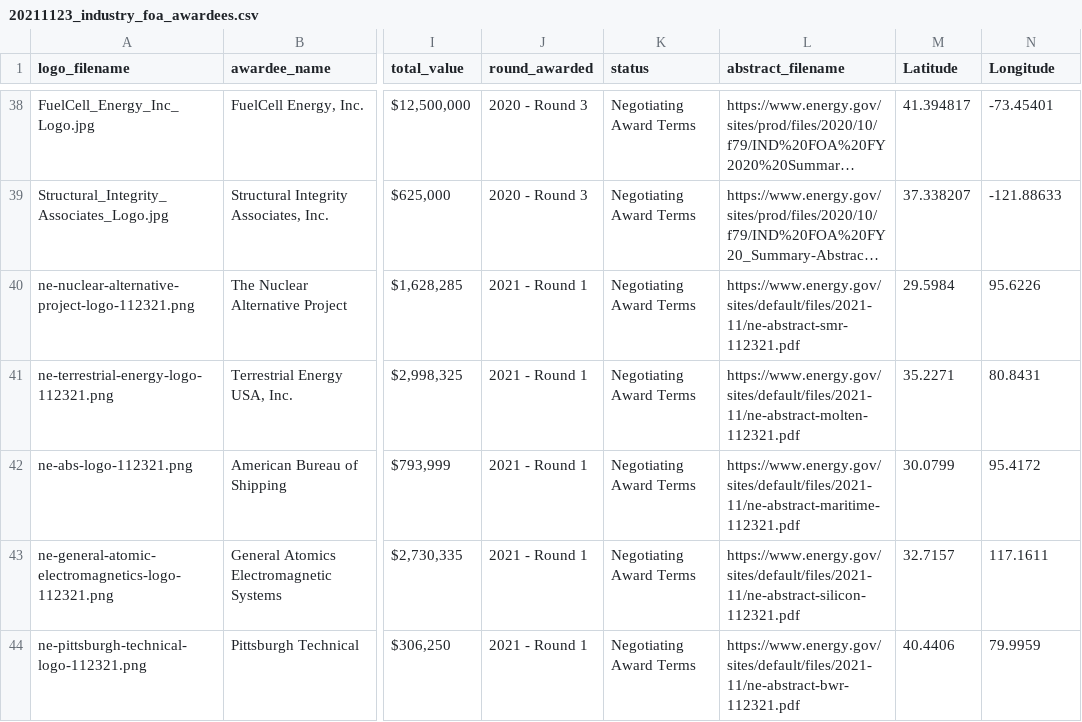
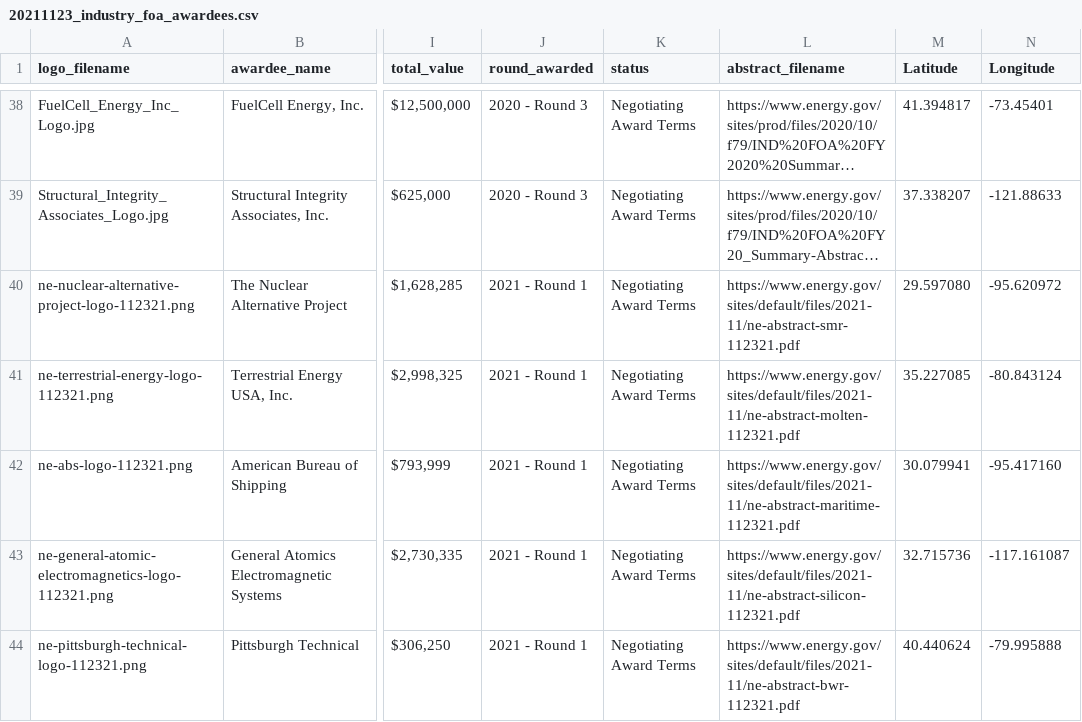
Before and after one commit to EEREweb/ne_foa_awards, a CSV file: data/20211123_industry_foa_awardees.csv, drawn as a sheet; only a part is shown, gaps mark what is left out; long unchanged cells end in …; the diff names each change by its address in the sheet, - before the commit and + after, or states it on an @@ line.

Commit message:
Update 20211123_industry_foa_awardees.csv

```diff
--- a/data/20211123_industry_foa_awardees.csv
+++ b/data/20211123_industry_foa_awardees.csv
-M40 (Latitude): 29.5984
+M40 (Latitude): 29.597080
-N40 (Longitude): 95.6226
+N40 (Longitude): -95.620972
-M41 (Latitude): 35.2271
+M41 (Latitude): 35.227085
-N41 (Longitude): 80.8431
+N41 (Longitude): -80.843124
-M42 (Latitude): 30.0799
+M42 (Latitude): 30.079941
-N42 (Longitude): 95.4172
+N42 (Longitude): -95.417160
-M43 (Latitude): 32.7157
+M43 (Latitude): 32.715736
-N43 (Longitude): 117.1611
+N43 (Longitude): -117.161087
-M44 (Latitude): 40.4406
+M44 (Latitude): 40.440624
-N44 (Longitude): 79.9959
+N44 (Longitude): -79.995888
```
